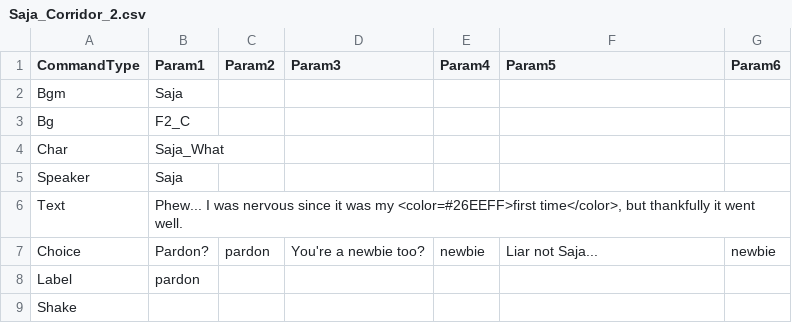
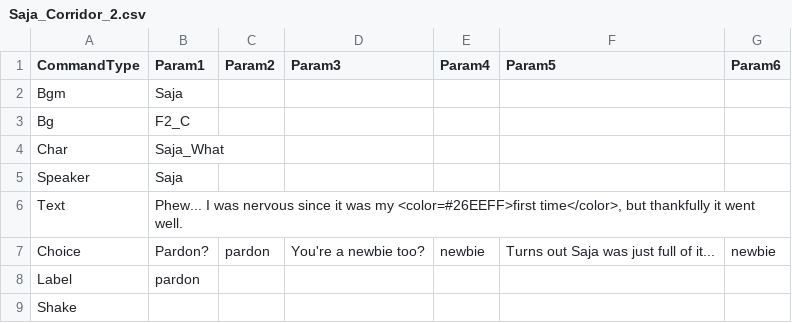
Before and after one commit to devAdaid/WaveStory, a CSV file: Assets/Resources/Dialogues_en/Saja_Corridor_2.csv, drawn as a sheet; only a part is shown.

Commit message:
"Liar not Saja" 수정

```diff
--- a/Assets/Resources/Dialogues_en/Saja_Corridor_2.csv
+++ b/Assets/Resources/Dialogues_en/Saja_Corridor_2.csv
@@ -6,3 +6,3 @@ Speaker,Saja,,,,,
 Text,"Phew... I was nervous since it was my <color=#26EEFF>first time</color>, but thankfully it went well.",,,,,
-Choice,Pardon?,pardon,You're a newbie too?,newbie,Liar not Saja...,newbie
+Choice,Pardon?,pardon,You're a newbie too?,newbie,Turns out Saja was just full of it...,newbie
 Label,pardon,,,,,
```
